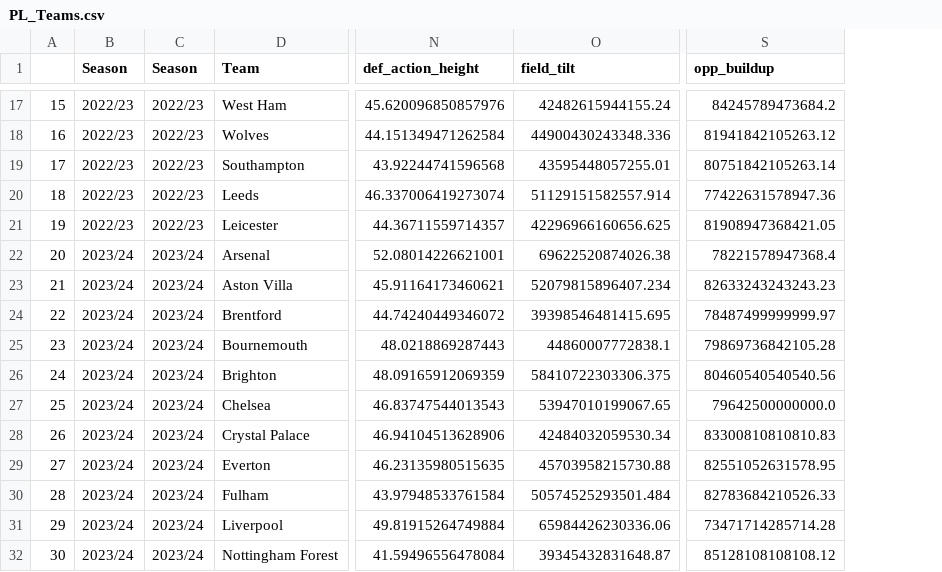
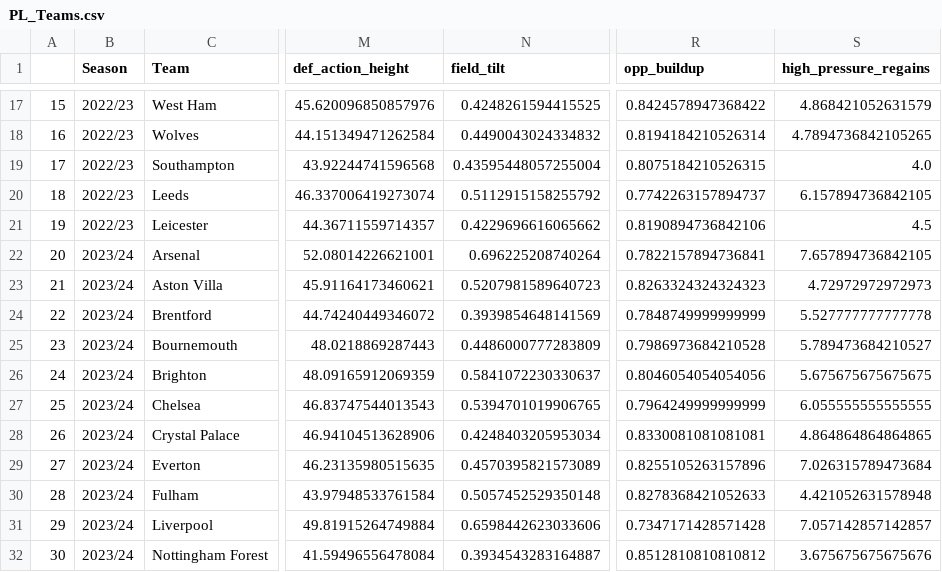
Before and after one commit to JW3297/Football_Web_App, a CSV file: PL_Teams.csv, drawn as a sheet; only a part is shown, gaps mark what is left out; removed rows and columns are numbered as before the commit, all else as after; the diff covers the shown part only; the diff names each change by its address in the sheet, - before the commit and + after, or states it on an @@ line.

```diff
--- a/PL_Teams.csv
+++ b/PL_Teams.csv
-column C (Season), rows 17-32: 2022/23 | 2022/23 | 2022/23 | 2022/23 | 2022/23 | 2023/24 | 2023/24 | 2023/24 | 2023/24 | 2023/24 | 2023/24 | 2023/24 | 2023/24 | 2023/24 | 2023/24 | 2023/24
+column S (high_pressure_regains), rows 17-32: 4.868421052631579 | 4.7894736842105265 | 4.0 | 6.157894736842105 | 4.5 | 7.657894736842105 | 4.72972972972973 | 5.527777777777778 | 5.789473684210527 | 5.675675675675675 | 6.055555555555555 | 4.864864864864865 | 7.026315789473684 | 4.421052631578948 | 7.057142857142857 | 3.675675675675676
-N17 (field_tilt): 42482615944155.24
+N17 (field_tilt): 0.4248261594415525
-R17 (opp_buildup): 84245789473684.2
+R17 (opp_buildup): 0.8424578947368422
-N18 (field_tilt): 44900430243348.336
+N18 (field_tilt): 0.4490043024334832
-R18 (opp_buildup): 81941842105263.12
+R18 (opp_buildup): 0.8194184210526314
-N19 (field_tilt): 43595448057255.01
+N19 (field_tilt): 0.43595448057255004
-R19 (opp_buildup): 80751842105263.14
+R19 (opp_buildup): 0.8075184210526315
-N20 (field_tilt): 51129151582557.914
+N20 (field_tilt): 0.5112915158255792
-R20 (opp_buildup): 77422631578947.36
+R20 (opp_buildup): 0.7742263157894737
-N21 (field_tilt): 42296966160656.625
+N21 (field_tilt): 0.4229696616065662
-R21 (opp_buildup): 81908947368421.05
+R21 (opp_buildup): 0.8190894736842106
-N22 (field_tilt): 69622520874026.38
+N22 (field_tilt): 0.696225208740264
-R22 (opp_buildup): 78221578947368.4
+R22 (opp_buildup): 0.7822157894736841
-N23 (field_tilt): 52079815896407.234
+N23 (field_tilt): 0.5207981589640723
-R23 (opp_buildup): 82633243243243.23
+R23 (opp_buildup): 0.8263324324324323
-N24 (field_tilt): 39398546481415.695
+N24 (field_tilt): 0.3939854648141569
-R24 (opp_buildup): 78487499999999.97
+R24 (opp_buildup): 0.7848749999999999
-N25 (field_tilt): 44860007772838.1
+N25 (field_tilt): 0.4486000777283809
-R25 (opp_buildup): 79869736842105.28
+R25 (opp_buildup): 0.7986973684210528
-N26 (field_tilt): 58410722303306.375
+N26 (field_tilt): 0.5841072230330637
-R26 (opp_buildup): 80460540540540.56
+R26 (opp_buildup): 0.8046054054054056
-N27 (field_tilt): 53947010199067.65
+N27 (field_tilt): 0.5394701019906765
-R27 (opp_buildup): 79642500000000.0
+R27 (opp_buildup): 0.7964249999999999
-N28 (field_tilt): 42484032059530.34
+N28 (field_tilt): 0.4248403205953034
-R28 (opp_buildup): 83300810810810.83
+R28 (opp_buildup): 0.8330081081081081
-N29 (field_tilt): 45703958215730.88
+N29 (field_tilt): 0.4570395821573089
-R29 (opp_buildup): 82551052631578.95
+R29 (opp_buildup): 0.8255105263157896
-N30 (field_tilt): 50574525293501.484
+N30 (field_tilt): 0.5057452529350148
-R30 (opp_buildup): 82783684210526.33
+R30 (opp_buildup): 0.8278368421052633
-N31 (field_tilt): 65984426230336.06
+N31 (field_tilt): 0.6598442623033606
-R31 (opp_buildup): 73471714285714.28
+R31 (opp_buildup): 0.7347171428571428
-N32 (field_tilt): 39345432831648.87
+N32 (field_tilt): 0.3934543283164887
-R32 (opp_buildup): 85128108108108.12
+R32 (opp_buildup): 0.8512810810810812
```
Also changed, not shown: 48 edited cells elsewhere in this file.
